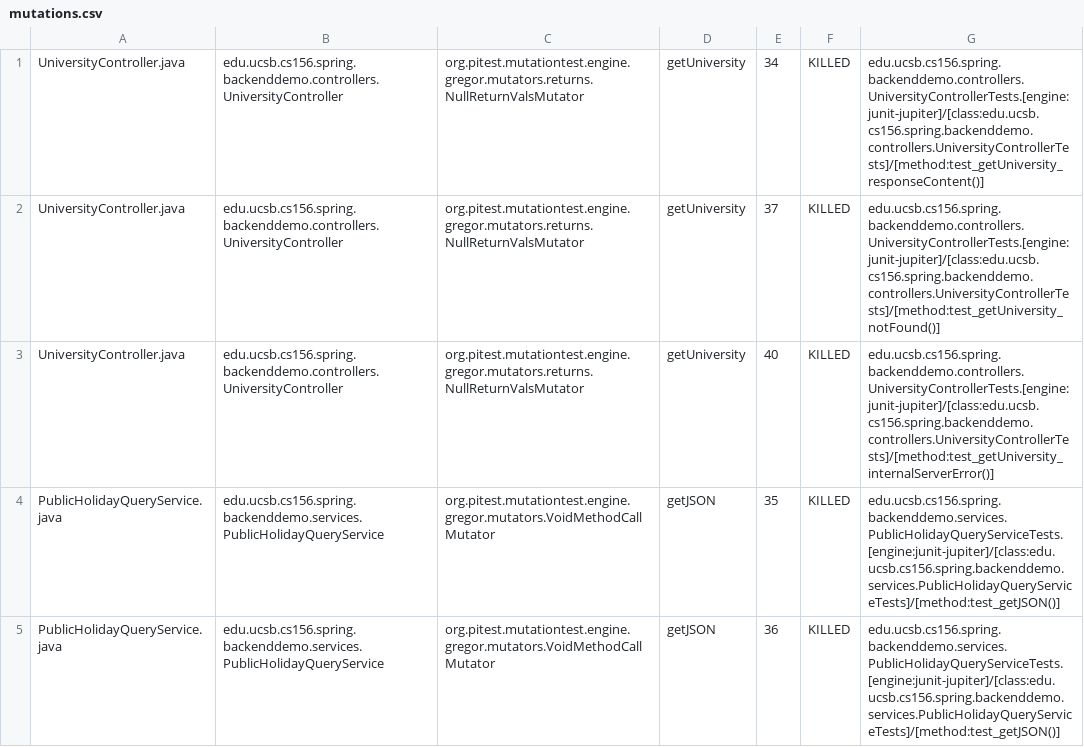
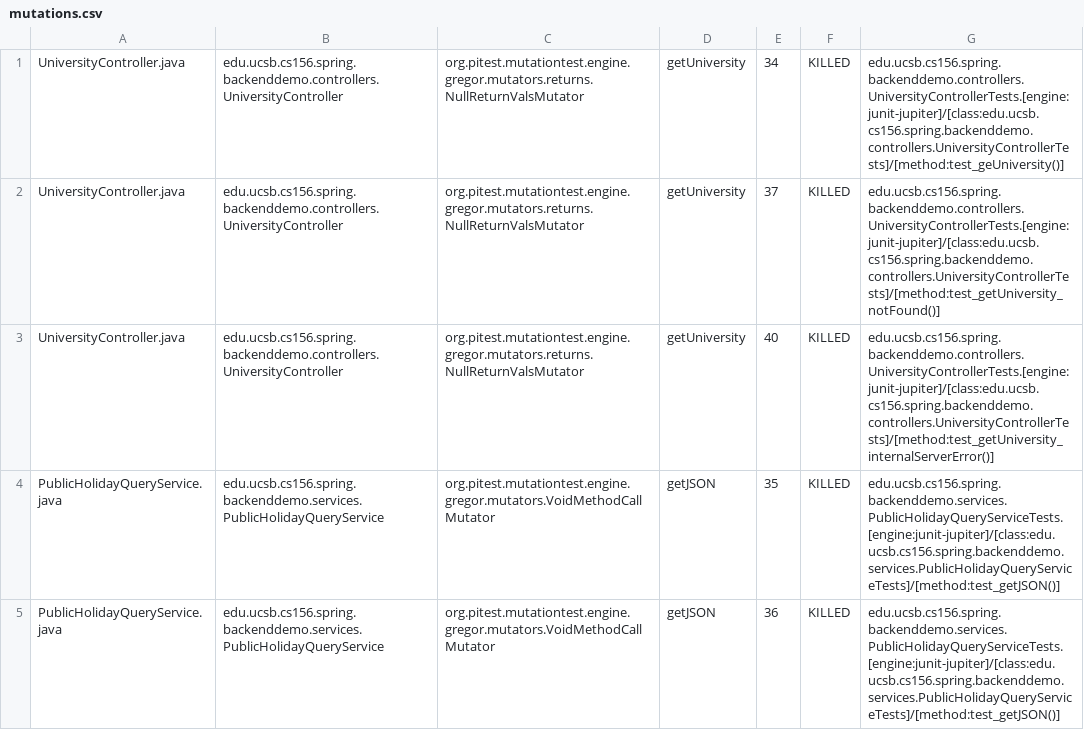
Before and after one commit to ucsb-cs156-f23/team01-f23-5pm-4, a CSV file: prs/31/pitest/mutations.csv, drawn as a sheet; only a part is shown.

Commit message:
Deploying to gh-pages from @ ucsb-cs156-f23/team01-f23-5pm-4@e809745363b3ddc99e097269590ce1aa1c6af3b8 🚀

```diff
--- a/prs/31/pitest/mutations.csv
+++ b/prs/31/pitest/mutations.csv
@@ -1,2 +1,2 @@
-UniversityController.java,edu.ucsb.cs156.spring.backenddemo.controllers.UniversityController,org.pitest.mutationtest.engine.gregor.mutators.returns.NullReturnValsMutator,getUniversity,34,KILLED,edu.ucsb.cs156.spring.backenddemo.controllers.UniversityControllerTests.[engine:junit-jupiter]/[class:edu.ucsb.cs156.spring.backenddemo.controllers.UniversityControllerTests]/[method:test_getUniversity_responseContent()]
+UniversityController.java,edu.ucsb.cs156.spring.backenddemo.controllers.UniversityController,org.pitest.mutationtest.engine.gregor.mutators.returns.NullReturnValsMutator,getUniversity,34,KILLED,edu.ucsb.cs156.spring.backenddemo.controllers.UniversityControllerTests.[engine:junit-jupiter]/[class:edu.ucsb.cs156.spring.backenddemo.controllers.UniversityControllerTests]/[method:test_geUniversity()]
 UniversityController.java,edu.ucsb.cs156.spring.backenddemo.controllers.UniversityController,org.pitest.mutationtest.engine.gregor.mutators.returns.NullReturnValsMutator,getUniversity,37,KILLED,edu.ucsb.cs156.spring.backenddemo.controllers.UniversityControllerTests.[engine:junit-jupiter]/[class:edu.ucsb.cs156.spring.backenddemo.controllers.UniversityControllerTests]/[method:test_getUniversity_notFound()]
```
Also changed, not shown: 20 other files.
